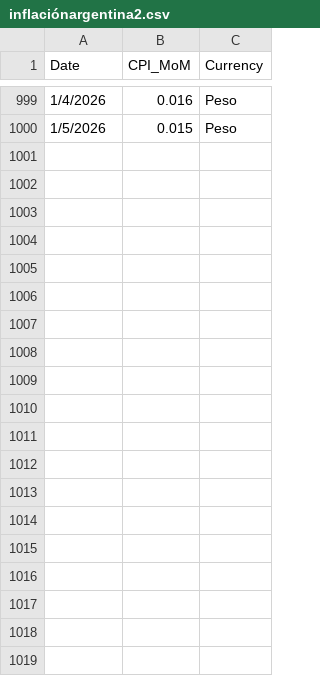
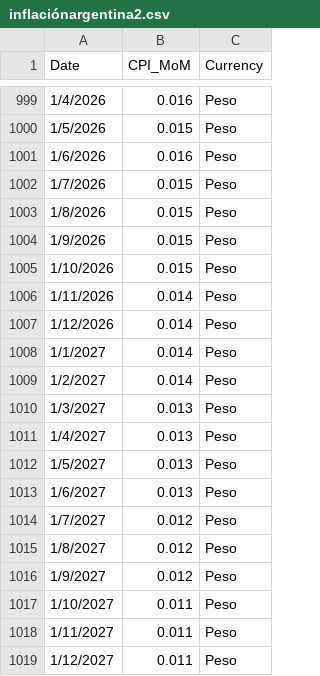
Before and after one commit to mau1878/Inflacion, a CSV file: inflaciónargentina2.csv, drawn as a sheet; only a part is shown, gaps mark what is left out.

Commit message:
Update inflaciónargentina2.csv

```diff
--- a/inflaciónargentina2.csv
+++ b/inflaciónargentina2.csv
@@ -1000 +1000,20 @@ Date,CPI_MoM,Currency
 1/5/2026,0.015,Peso
+1/6/2026,0.016,Peso
+1/7/2026,0.015,Peso
+1/8/2026,0.015,Peso
+1/9/2026,0.015,Peso
+1/10/2026,0.015,Peso
+1/11/2026,0.014,Peso
+1/12/2026,0.014,Peso
+1/1/2027,0.014,Peso
+1/2/2027,0.014,Peso
+1/3/2027,0.013,Peso
+1/4/2027,0.013,Peso
+1/5/2027,0.013,Peso
+1/6/2027,0.013,Peso
+1/7/2027,0.012,Peso
+1/8/2027,0.012,Peso
+1/9/2027,0.012,Peso
+1/10/2027,0.011,Peso
+1/11/2027,0.011,Peso
+1/12/2027,0.011,Peso
```
